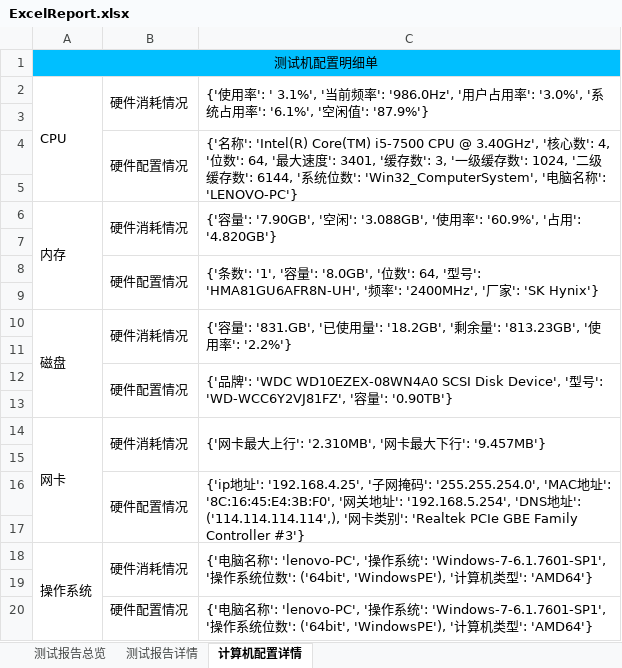
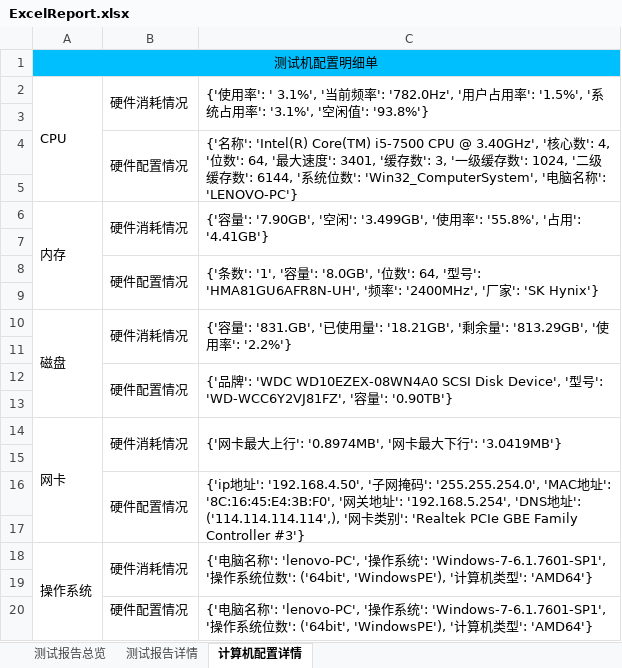
Before and after one commit to houc/MyCode, an Excel workbook: report/ExcelReport.xlsx, sheet 计算机配置详情, drawn as a sheet; values as stored, in another font and other column widths than the file's, no borders; the diff names each change by its address in the sheet, - before the commit and + after, or states it on an @@ line.

```diff
--- a/report/ExcelReport.xlsx (sheet 计算机配置详情)
+++ b/report/ExcelReport.xlsx (sheet 计算机配置详情)
-C2: …前频率': '986.0Hz', '用户占用率': '3.0%', '系统占用率': '6.1%', '空闲值': '87.9%'}
+C2: …前频率': '782.0Hz', '用户占用率': '1.5%', '系统占用率': '3.1%', '空闲值': '93.8%'}
-C6: …闲': '3.088GB', '使用率': '60.9%', '占用': '4.820GB'}
+C6: …闲': '3.499GB', '使用率': '55.8%', '占用': '4.41GB'}
-C10: …量': '18.2GB', '剩余量': '813.23GB', '使…
+C10: …量': '18.21GB', '剩余量': '813.29GB', '使…
-C14: {'网卡最大上行': '2.310MB', '网卡最大下行': '9.457MB'}
+C14: {'网卡最大上行': '0.8974MB', '网卡最大下行': '3.0419MB'}
-C16: …址': '192.168.4.25', '子…
+C16: …址': '192.168.4.50', '子…
```
Also changed, not shown: sheet 测试报告详情, sheet 测试报告总览, charts or pictures, 4 other files.
